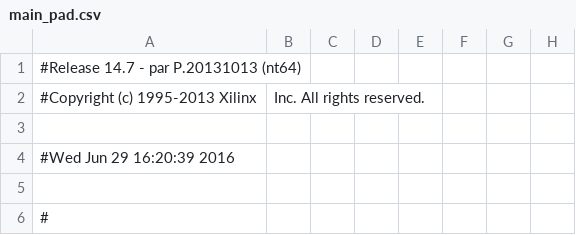
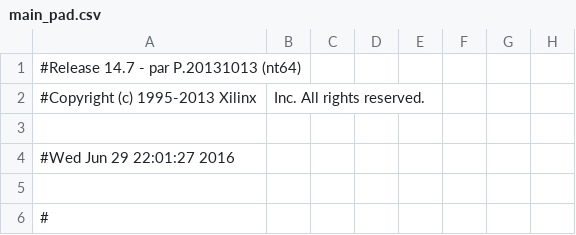
Before and after one commit to lhcubillos/Brazo-Robotico, a CSV file: Etapa 3 Sensor Distancia/main_pad.csv, drawn as a sheet; only a part is shown; the diff names each change by its address in the sheet, - before the commit and + after, or states it on an @@ line.

Commit message:
Distance sensor working corectly

```diff
--- a/Etapa 3 Sensor Distancia/main_pad.csv
+++ b/Etapa 3 Sensor Distancia/main_pad.csv
-A4: #Wed Jun 29 16:20:39 2016
+A4: #Wed Jun 29 22:01:27 2016
```
Also changed, not shown: 48 other files.
